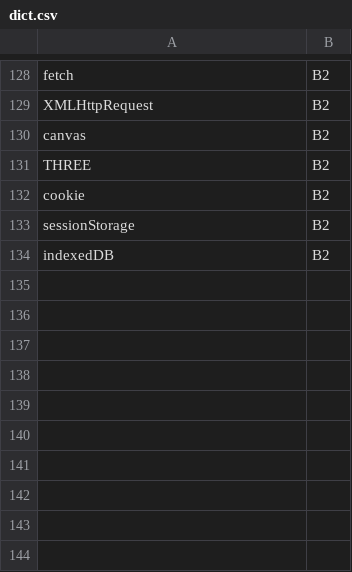
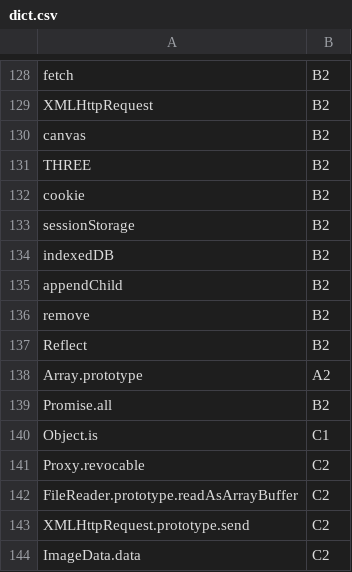
Before and after one commit to MUICT-SERU/SP2022-HelloIT-jscefr, a CSV file: dictionary_converter/dict.csv, drawn as a sheet; only a part is shown, gaps mark what is left out.

```diff
--- a/dictionary_converter/dict.csv
+++ b/dictionary_converter/dict.csv
@@ -134 +134,11 @@ sessionStorage,B2
 indexedDB,B2
+appendChild,B2
+remove,B2
+Reflect,B2
+Array.prototype,A2
+Promise.all,B2
+Object.is,C1
+Proxy.revocable,C2
+FileReader.prototype.readAsArrayBuffer,C2
+XMLHttpRequest.prototype.send,C2
+ImageData.data,C2
```
Also changed, not shown: 10 other files.
